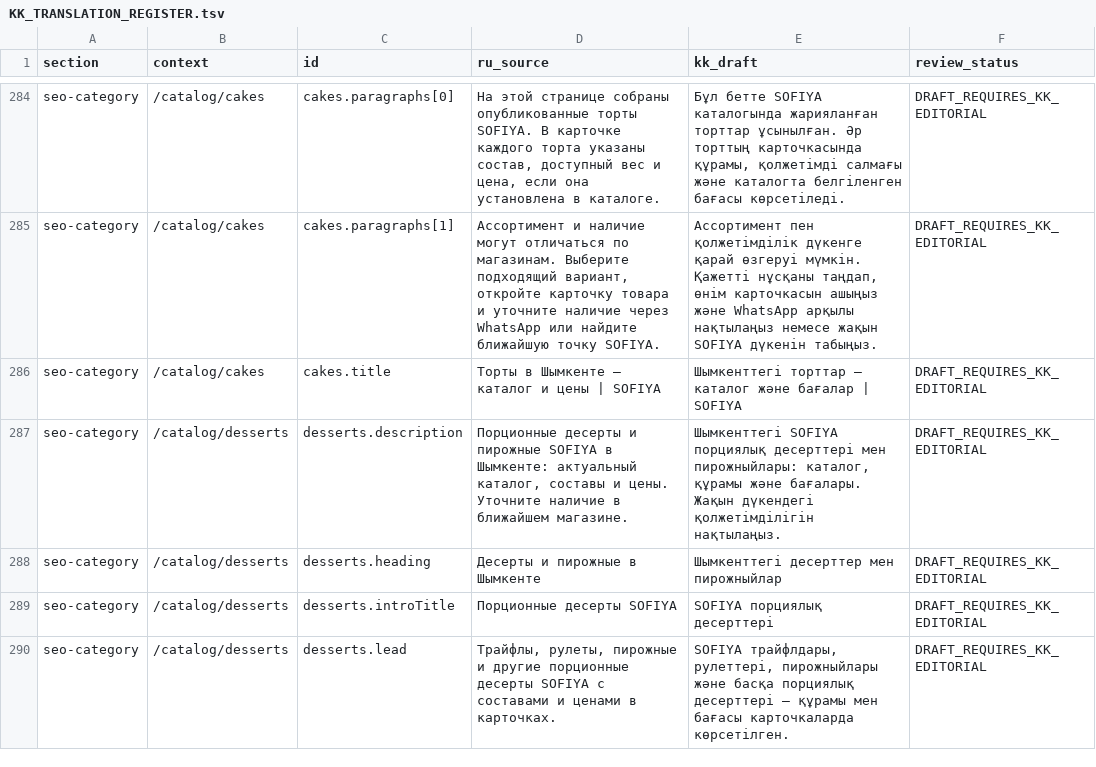
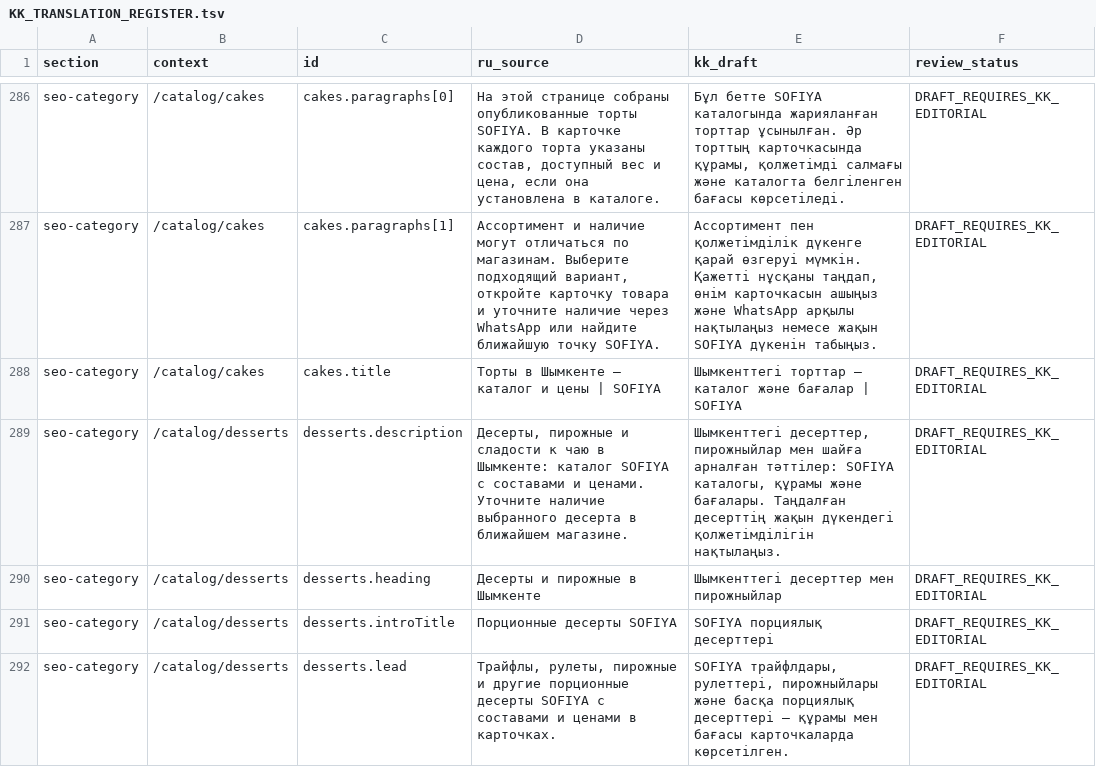
Before and after one commit to project100mln/sofiya-sweet-sweetness-hub, a TSV file: docs/i18n/KK_TRANSLATION_REGISTER.tsv, drawn as a sheet; only a part is shown, gaps mark what is left out; the diff covers the shown part only.

```diff
--- a/docs/i18n/KK_TRANSLATION_REGISTER.tsv
+++ b/docs/i18n/KK_TRANSLATION_REGISTER.tsv
@@ -286,3 +288,3 @@ seo-category	/catalog/cakes	cakes.paragraphs[1]	Ассортимент и нал
 seo-category	/catalog/cakes	cakes.title	Торты в Шымкенте — каталог и цены | SOFIYA	Шымкенттегі торттар — каталог және бағалар | SOFIYA	DRAFT_REQUIRES_KK_EDITORIAL
-seo-category	/catalog/desserts	desserts.description	Порционные десерты и пирожные SOFIYA в Шымкенте: актуальный каталог, составы и цены. Уточните наличие в ближайшем магазине.	Шымкенттегі SOFIYA порциялық десерттері мен пирожныйлары: каталог, құрамы және бағалары. Жақын дүкендегі қолжетімділігін нақтылаңыз.	DRAFT_REQUIRES_KK_EDITORIAL
+seo-category	/catalog/desserts	desserts.description	Десерты, пирожные и сладости к чаю в Шымкенте: каталог SOFIYA с составами и ценами. Уточните наличие выбранного десерта в ближайшем магазине.	Шымкенттегі десерттер, пирожныйлар мен шайға арналған тәттілер: SOFIYA каталогы, құрамы және бағалары. Таңдалған десерттің жақын дүкендегі қолжетімділігін нақтылаңыз.	DRAFT_REQUIRES_KK_EDITORIAL
 seo-category	/catalog/desserts	desserts.heading	Десерты и пирожные в Шымкенте	Шымкенттегі десерттер мен пирожныйлар	DRAFT_REQUIRES_KK_EDITORIAL
```
Also changed, not shown: 2 added rows and 30 edited cells elsewhere in this file, 11 other files.
